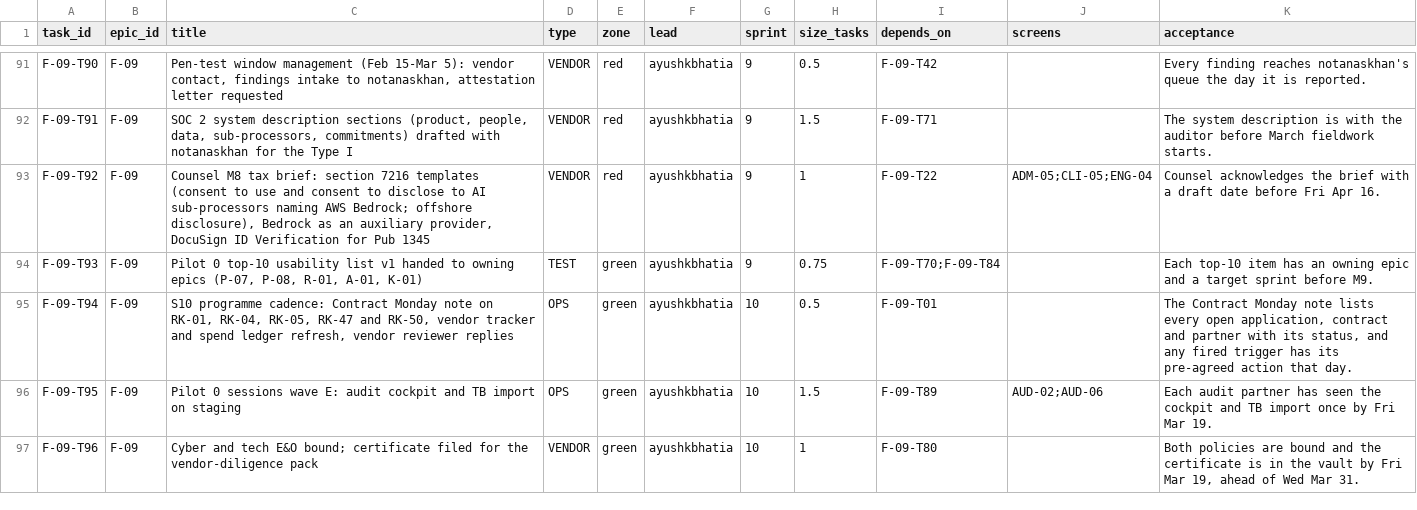
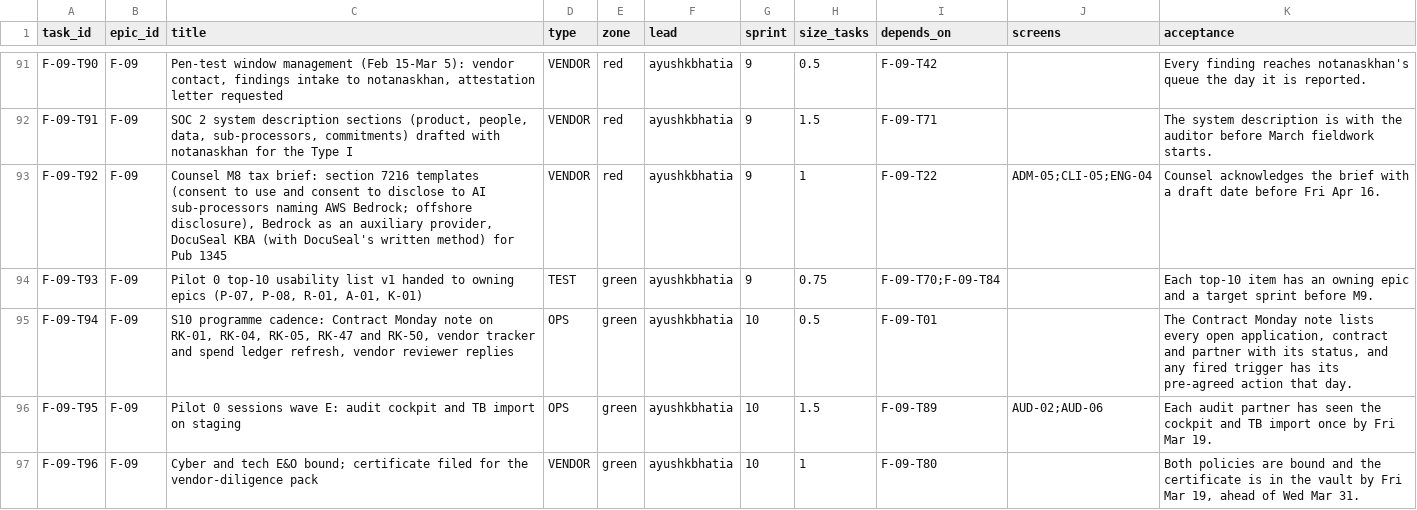
Before and after one commit to notanaskhan/abacus, a CSV file: docs/plan/epics/F-09.tasks.csv, drawn as a sheet; only a part is shown, gaps mark what is left out; the diff covers the shown part only.

```diff
--- a/docs/plan/epics/F-09.tasks.csv
+++ b/docs/plan/epics/F-09.tasks.csv
@@ -92,3 +92,3 @@ F-09-T90,F-09,"Pen-test window management (Feb 15-Mar 5): vendor contact, findin
 F-09-T91,F-09,"SOC 2 system description sections (product, people, data, sub-processors, commitments) drafted with notanaskhan for the Type I",VENDOR,red,ayushkbhatia,9,1.5,F-09-T71,,The system description is with the auditor before March fieldwork starts.
-F-09-T92,F-09,"Counsel M8 tax brief: section 7216 templates (consent to use and consent to disclose to AI sub-processors naming AWS Bedrock; offshore disclosure), Bedrock as an auxiliary provider, DocuSign ID Verification for Pub 1345",VENDOR,red,ayushkbhatia,9,1,F-09-T22,ADM-05;CLI-05;ENG-04,Counsel acknowledges the brief with a draft date before Fri Apr 16.
+F-09-T92,F-09,"Counsel M8 tax brief: section 7216 templates (consent to use and consent to disclose to AI sub-processors naming AWS Bedrock; offshore disclosure), Bedrock as an auxiliary provider, DocuSeal KBA (with DocuSeal's written method) for Pub 1345",VENDOR,red,ayushkbhatia,9,1,F-09-T22,ADM-05;CLI-05;ENG-04,Counsel acknowledges the brief with a draft date before Fri Apr 16.
 F-09-T93,F-09,"Pilot 0 top-10 usability list v1 handed to owning epics (P-07, P-08, R-01, A-01, K-01)",TEST,green,ayushkbhatia,9,0.75,F-09-T70;F-09-T84,,Each top-10 item has an owning epic and a target sprint before M9.
```
Also changed, not shown: 21 edited cells elsewhere in this file, docs/plan/epics/N-02.tasks.csv, 10 other files.
